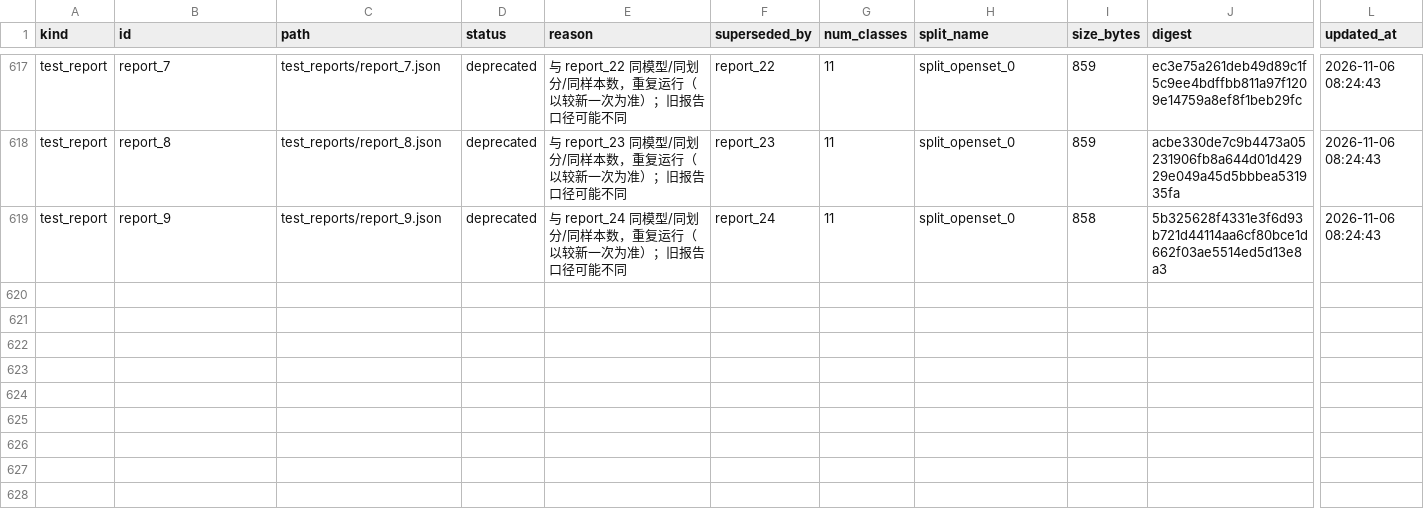
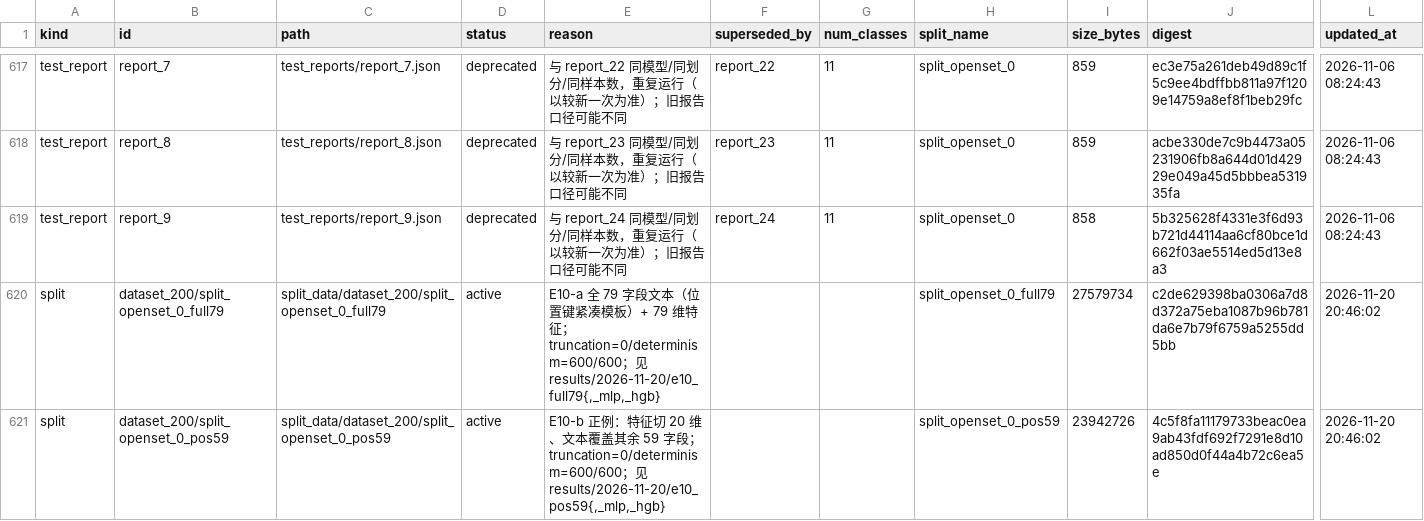
Before and after one commit to yichen-2025/Multimodal-Fusion-Model, a CSV file: artifacts/ledger.csv, drawn as a sheet; only a part is shown, gaps mark what is left out; rows hold the shown columns only; the diff names each change by its address in the sheet, - before the commit and + after, or states it on an @@ line.

Commit message:
E10 文本覆盖审计：全 79 字段与条件化 59 字段正例，三估计器判读
full79: R=0.0588(CI[0.041,0.082])/0.0131/hgb -0.0030 -> 不确定(偏通过)，排除 20 字段压低上界

pos59 正例: logreg 0.1676(CI[0.137,0.200])/mlp 0.0646(CI[0.052,0.076])/hgb ~0 -> 判据有刻度但未达 0.30，随特征侧精度单调下降(天花板)

claims v2.5: 补 §5.1 第 8 条方法学边界(插件估计/不可跨估计器比较/CI 不重训)；修正 E8.2 判读(0.121 nats 为真实小增量约 5.7%，HGB -0.020 归因天花板，不得用于否决)

新增 scripts/audit_text_coverage.py、generate_compact_text、BertEncoder.forward(max_length=)、audit_modality_info.py --estimator mlp；新建 split_openset_0_{full79,pos59}(truncation=0, determinism=600/600)

```diff
--- a/artifacts/ledger.csv
+++ b/artifacts/ledger.csv
+row 620: split | dataset_200/split_openset_0_full79 | split_data/dataset_200/split_openset_0_full79 | active | E10-a 全 79 字段文本（位置键紧凑模板）+ 79 维特征；truncation=0/determinism=600/600；见 results/2026-11-20/e10_full79{,_mlp,_hgb} |  |  | split_openset_0_full79 | 27579734 | c2de629398ba0306a7d8d372a75eba1087b96b781da6e7b79f6759a5255dd5bb | 2026-11-20 20:46:02
+row 621: split | dataset_200/split_openset_0_pos59 | split_data/dataset_200/split_openset_0_pos59 | active | E10-b 正例：特征切 20 维、文本覆盖其余 59 字段；truncation=0/determinism=600/600；见 results/2026-11-20/e10_pos59{,_mlp,_hgb} |  |  | split_openset_0_pos59 | 23942726 | 4c5f8fa11179733beac0ea9ab43fdf692f7291e8d10ad850d0f44a4b72c6ea5e | 2026-11-20 20:46:02
```
Also changed, not shown: 11 other files.
